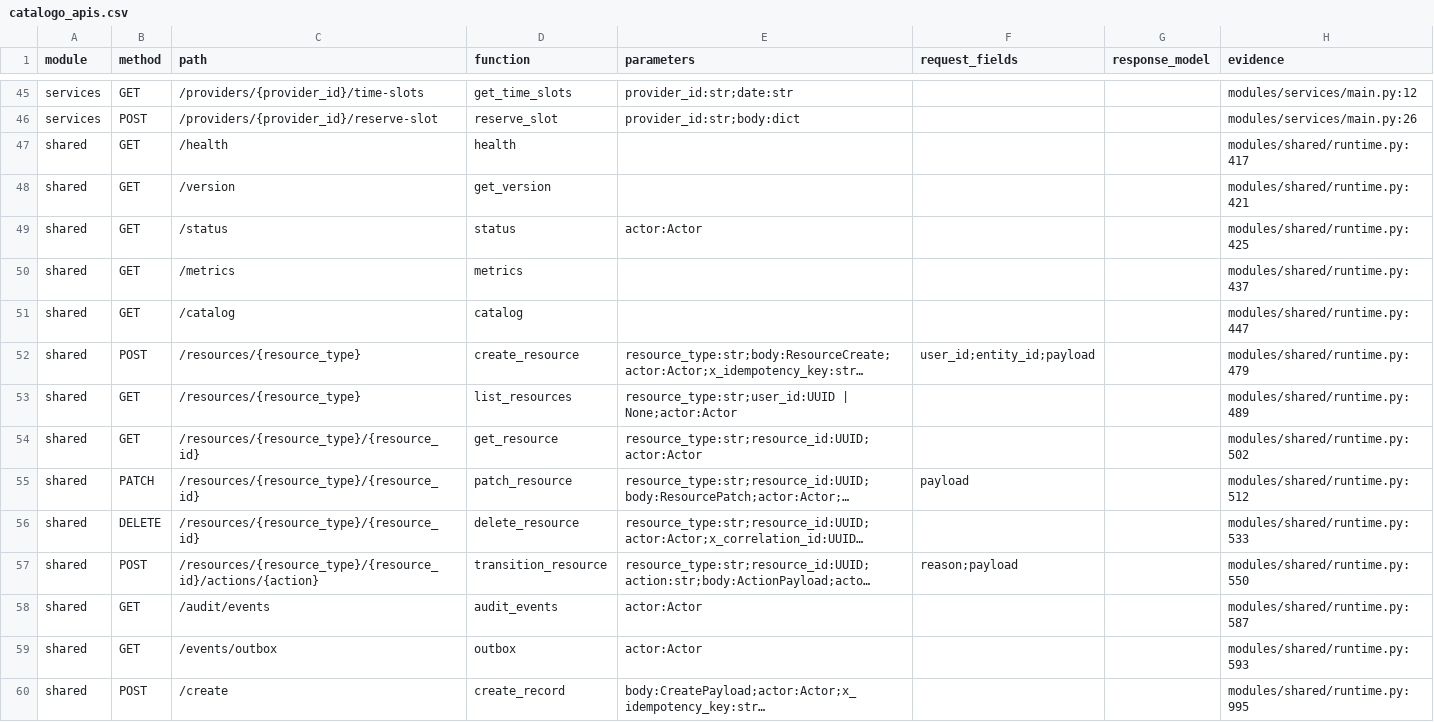
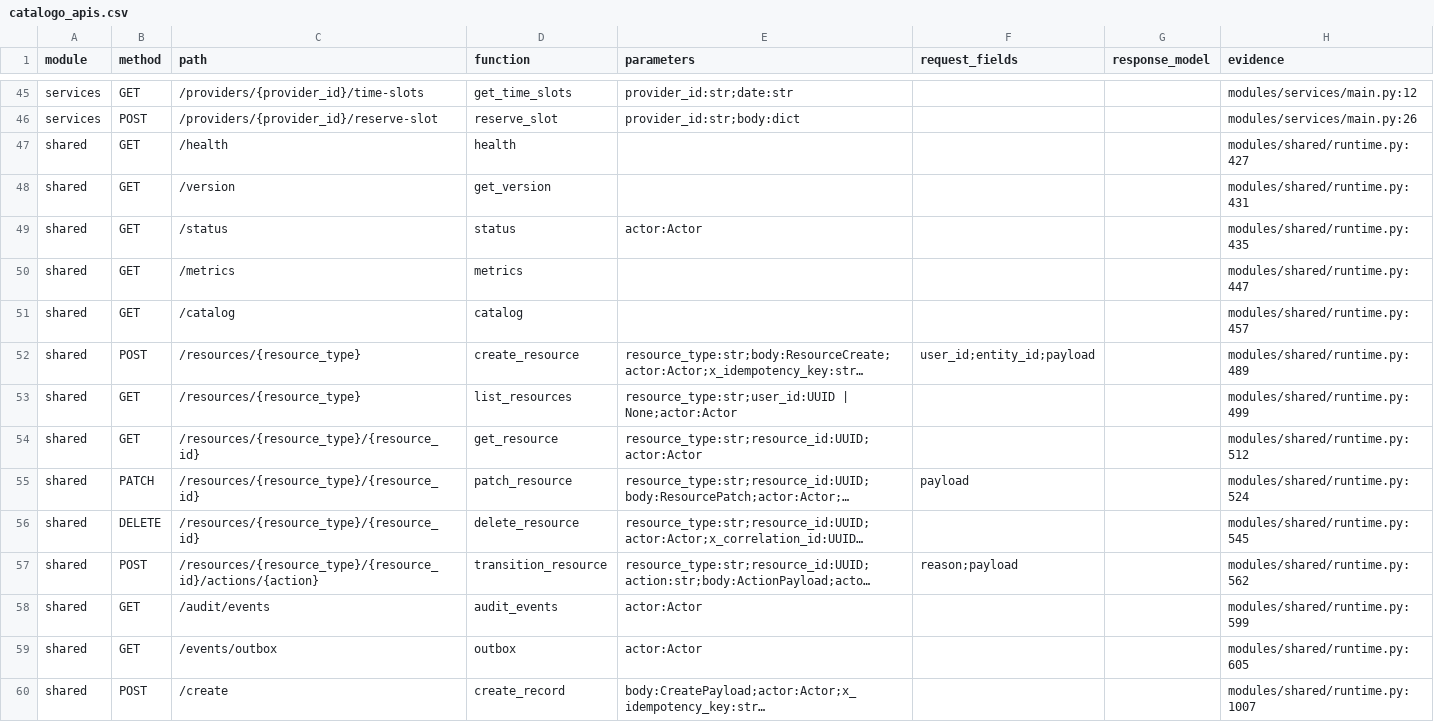
Before and after one commit to interflownex/All-in-One, a CSV file: docs/data-audit/artifacts/catalogo_apis.csv, drawn as a sheet; only a part is shown, gaps mark what is left out; long unchanged cells end in …; the diff covers the shown part only; the diff names each change by its address in the sheet, - before the commit and + after, or states it on an @@ line.

```diff
--- a/docs/data-audit/artifacts/catalogo_apis.csv
+++ b/docs/data-audit/artifacts/catalogo_apis.csv
-H47 (evidence): modules/shared/runtime.py:417
+H47 (evidence): modules/shared/runtime.py:427
-H48 (evidence): modules/shared/runtime.py:421
+H48 (evidence): modules/shared/runtime.py:431
-H49 (evidence): modules/shared/runtime.py:425
+H49 (evidence): modules/shared/runtime.py:435
-H50 (evidence): modules/shared/runtime.py:437
+H50 (evidence): modules/shared/runtime.py:447
-H51 (evidence): modules/shared/runtime.py:447
+H51 (evidence): modules/shared/runtime.py:457
-H52 (evidence): modules/shared/runtime.py:479
+H52 (evidence): modules/shared/runtime.py:489
-H53 (evidence): modules/shared/runtime.py:489
+H53 (evidence): modules/shared/runtime.py:499
-H54 (evidence): modules/shared/runtime.py:502
+H54 (evidence): modules/shared/runtime.py:512
-H55 (evidence): modules/shared/runtime.py:512
+H55 (evidence): modules/shared/runtime.py:524
-H56 (evidence): modules/shared/runtime.py:533
+H56 (evidence): modules/shared/runtime.py:545
-H57 (evidence): modules/shared/runtime.py:550
+H57 (evidence): modules/shared/runtime.py:562
-H58 (evidence): modules/shared/runtime.py:587
+H58 (evidence): modules/shared/runtime.py:599
-H59 (evidence): modules/shared/runtime.py:593
+H59 (evidence): modules/shared/runtime.py:605
-H60 (evidence): modules/shared/runtime.py:995
+H60 (evidence): modules/shared/runtime.py:1007
```
Also changed, not shown: 29 edited cells elsewhere in this file, docs/data-audit/artifacts/catalogo_testes.csv, docs/data-audit/artifacts/matriz_api_campo.csv, 34 other files.
